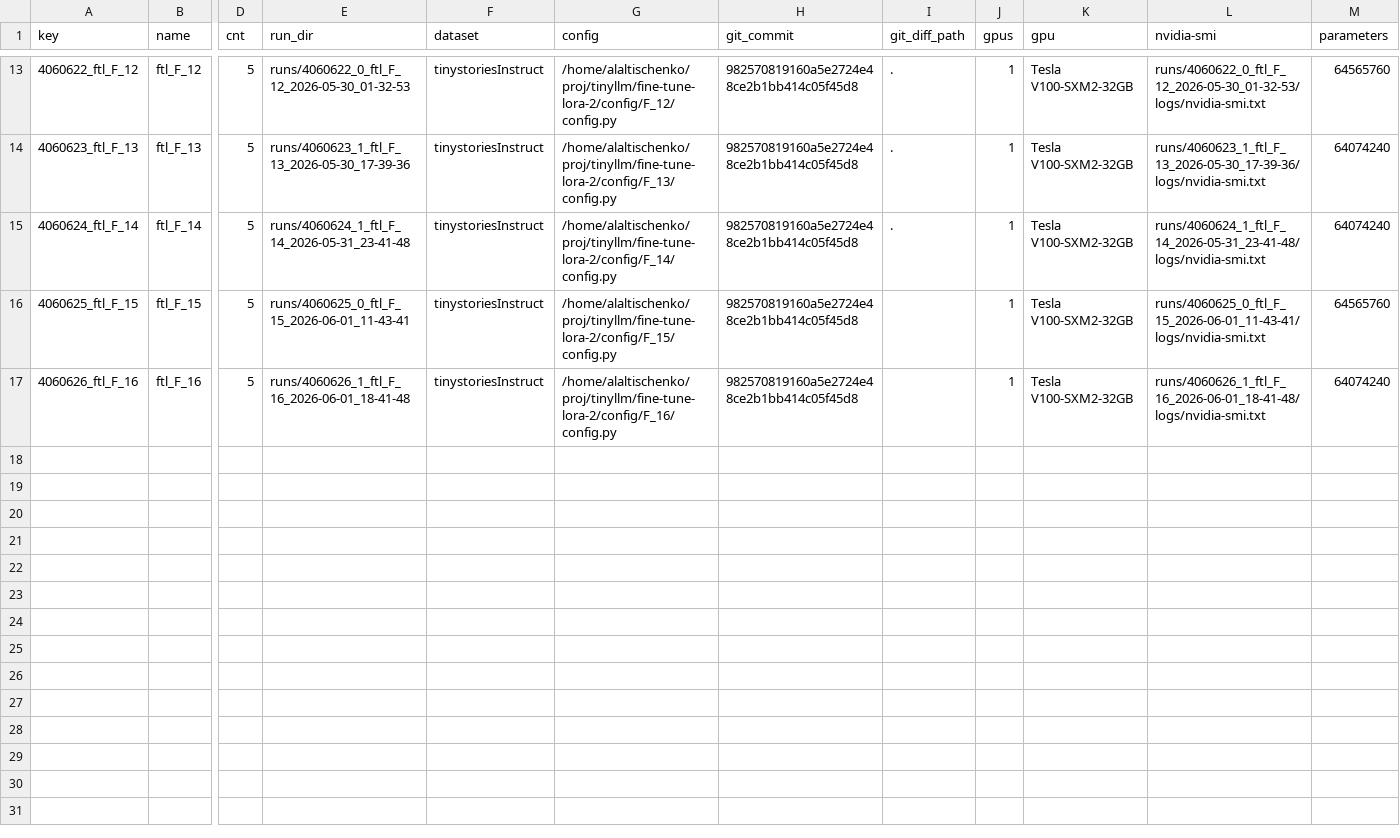
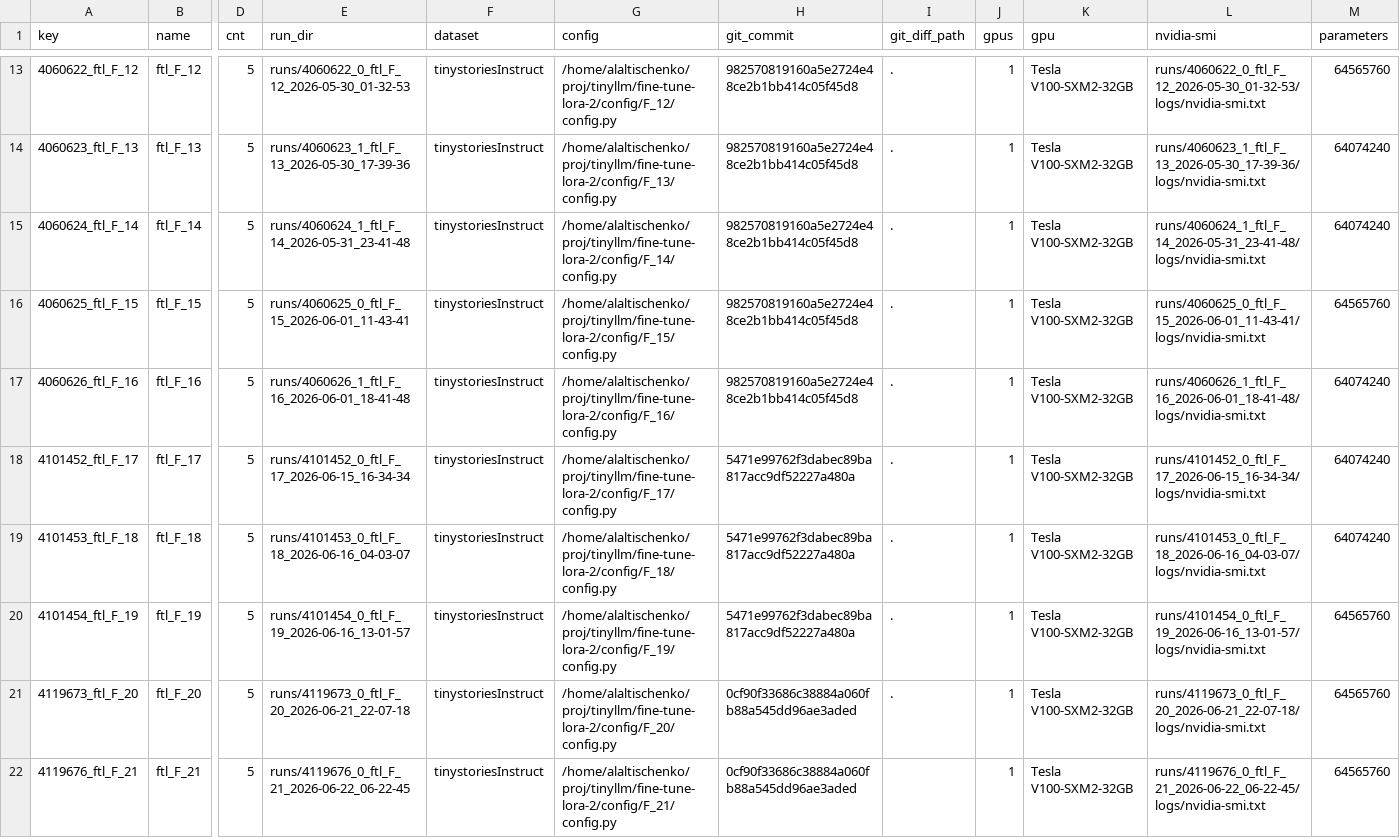
Before and after one commit to gdifer12/research_program_fcs, a CSV file: fine-tune-lora-2/res/summary_ftl.csv, drawn as a sheet; only a part is shown, gaps mark what is left out; rows hold the shown columns only; the diff names each change by its address in the sheet, - before the commit and + after, or states it on an @@ line.

Commit message:
update data

```diff
--- a/fine-tune-lora-2/res/summary_ftl.csv
+++ b/fine-tune-lora-2/res/summary_ftl.csv
-I16:I17 (git_diff_path): (empty)
+I16:I17 (git_diff_path): .
+row 18: 4101452_ftl_F_17 | ftl_F_17 | 5 | runs/4101452_0_ftl_F_17_2026-06-15_16-34-34 | tinystoriesInstruct | /home/alaltischenko/proj/tinyllm/fine-tune-lora-2/config/F_17/config.py | 5471e99762f3dabec89ba817acc9df52227a480a | . | 1 | Tesla V100-SXM2-32GB | runs/4101452_0_ftl_F_17_2026-06-15_16-34-34/logs/nvidia-smi.txt | 64074240
+row 19: 4101453_ftl_F_18 | ftl_F_18 | 5 | runs/4101453_0_ftl_F_18_2026-06-16_04-03-07 | tinystoriesInstruct | /home/alaltischenko/proj/tinyllm/fine-tune-lora-2/config/F_18/config.py | 5471e99762f3dabec89ba817acc9df52227a480a | . | 1 | Tesla V100-SXM2-32GB | runs/4101453_0_ftl_F_18_2026-06-16_04-03-07/logs/nvidia-smi.txt | 64074240
+row 20: 4101454_ftl_F_19 | ftl_F_19 | 5 | runs/4101454_0_ftl_F_19_2026-06-16_13-01-57 | tinystoriesInstruct | /home/alaltischenko/proj/tinyllm/fine-tune-lora-2/config/F_19/config.py | 5471e99762f3dabec89ba817acc9df52227a480a | . | 1 | Tesla V100-SXM2-32GB | runs/4101454_0_ftl_F_19_2026-06-16_13-01-57/logs/nvidia-smi.txt | 64565760
+row 21: 4119673_ftl_F_20 | ftl_F_20 | 5 | runs/4119673_0_ftl_F_20_2026-06-21_22-07-18 | tinystoriesInstruct | /home/alaltischenko/proj/tinyllm/fine-tune-lora-2/config/F_20/config.py | 0cf90f33686c38884a060fb88a545dd96ae3aded | . | 1 | Tesla V100-SXM2-32GB | runs/4119673_0_ftl_F_20_2026-06-21_22-07-18/logs/nvidia-smi.txt | 64565760
+row 22: 4119676_ftl_F_21 | ftl_F_21 | 5 | runs/4119676_0_ftl_F_21_2026-06-22_06-22-45 | tinystoriesInstruct | /home/alaltischenko/proj/tinyllm/fine-tune-lora-2/config/F_21/config.py | 0cf90f33686c38884a060fb88a545dd96ae3aded |  | 1 | Tesla V100-SXM2-32GB | runs/4119676_0_ftl_F_21_2026-06-22_06-22-45/logs/nvidia-smi.txt | 64565760
```
Also changed, not shown: fine-tune-lora-2/res/summary_ftl_significant.csv, 46 other files.
